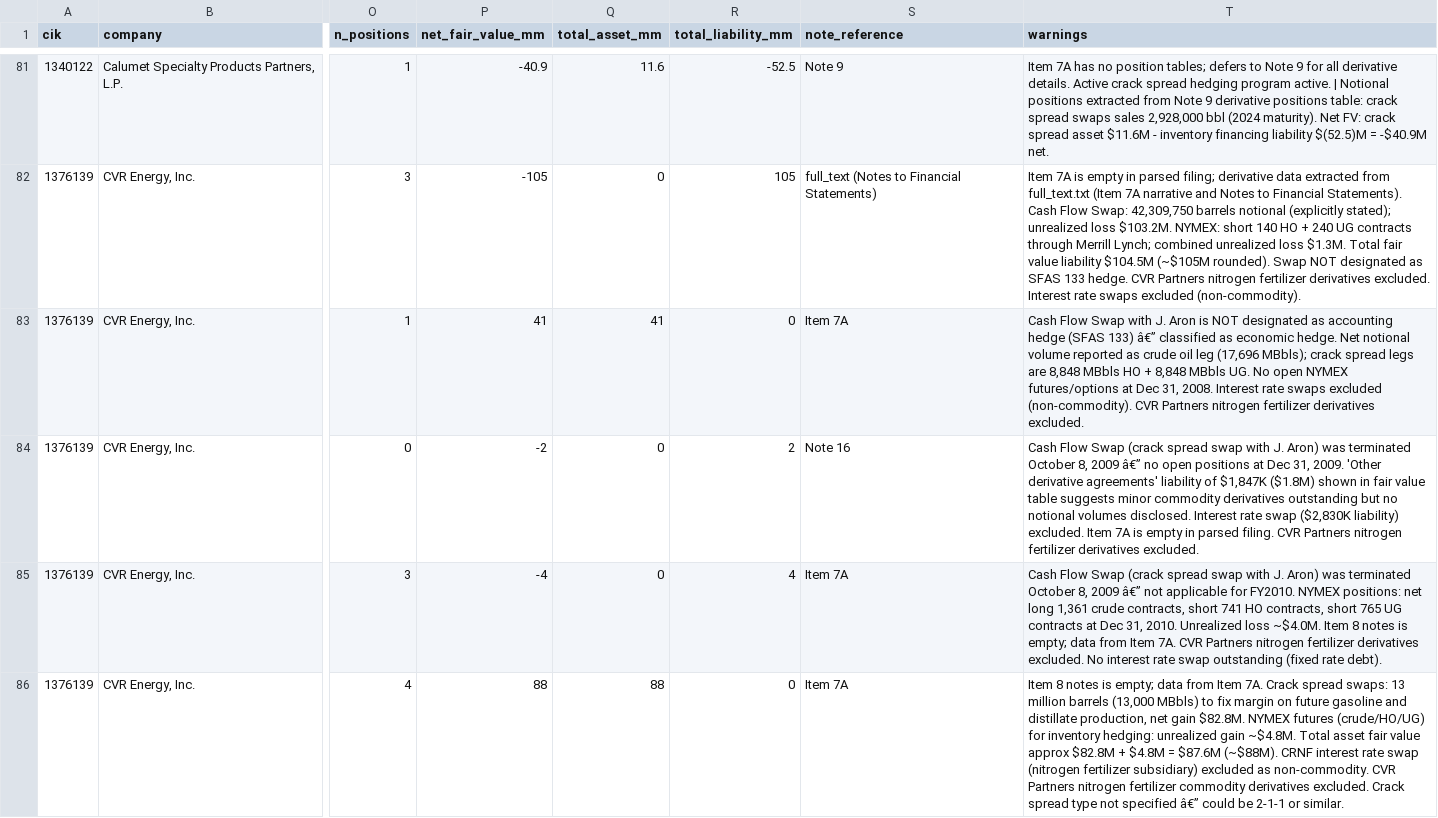
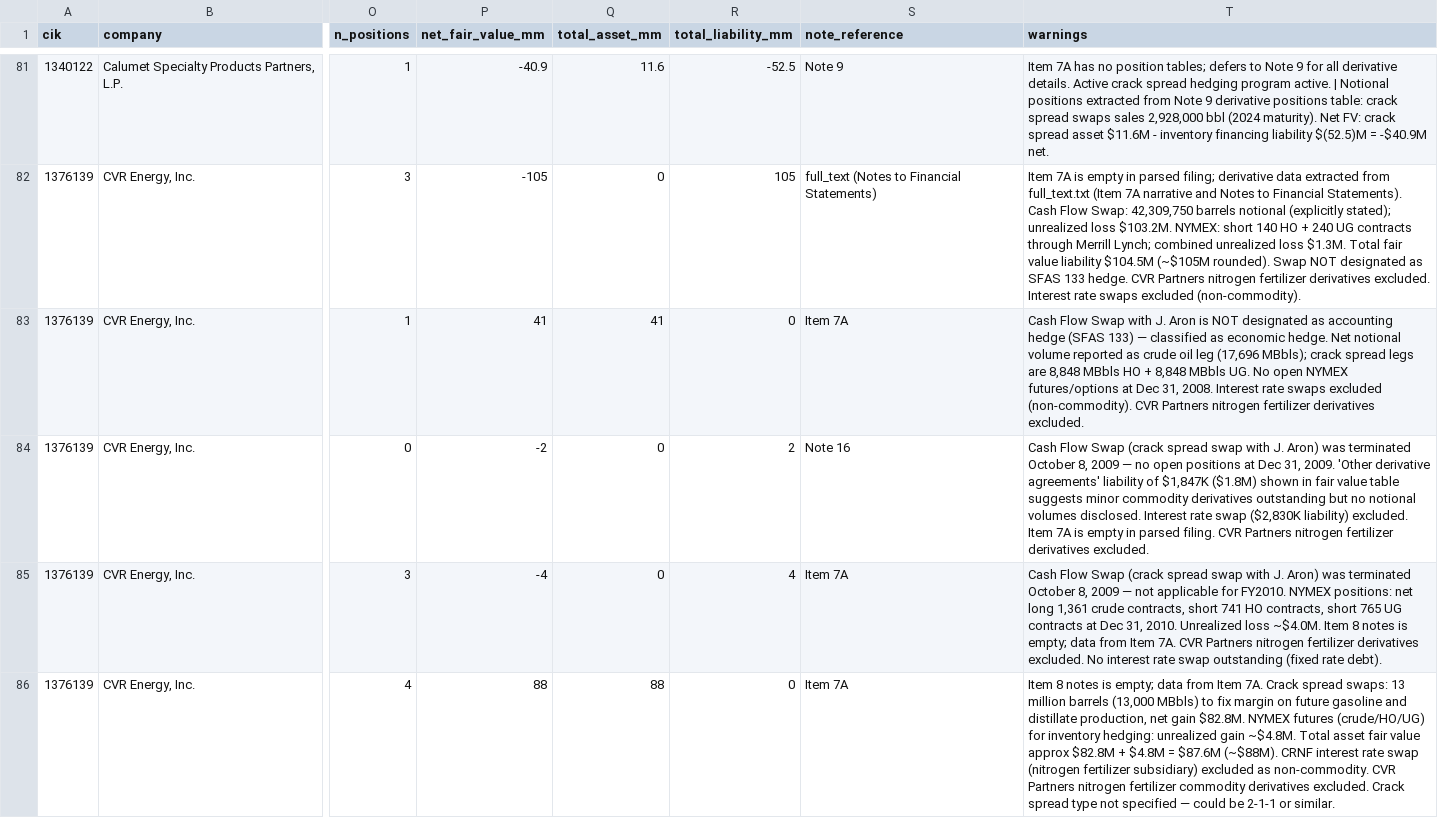
Before and after one commit to WilsonAIPlusLab/EnergyFirmsHedgingPosition, a CSV file: data/refiner/filings.csv, drawn as a sheet; only a part is shown, gaps mark what is left out; the diff covers the shown part only; the diff names each change by its address in the sheet, - before the commit and + after, or states it on an @@ line.

```diff
--- a/data/refiner/filings.csv
+++ b/data/refiner/filings.csv
-T83 (warnings): …(SFAS 133) â€” classified as…
+T83 (warnings): …(SFAS 133) — classified as…
-T84 (warnings): …8, 2009 â€” no open…
+T84 (warnings): …8, 2009 — no open…
-T85 (warnings): …8, 2009 â€” not applicable…
+T85 (warnings): …8, 2009 — not applicable…
-T86 (warnings): …not specified â€” could be…
+T86 (warnings): …not specified — could be…
```
Also changed, not shown: 21 edited cells elsewhere in this file, data/refiner/hedge_ratios.csv, data/refiner/positions.csv.
